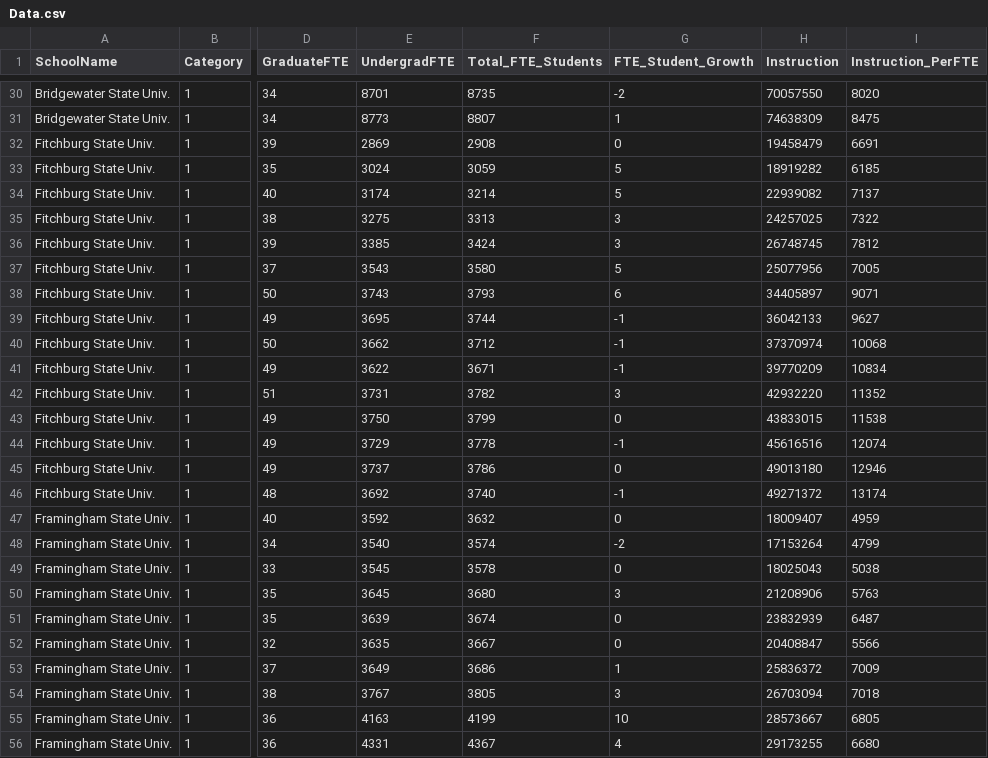
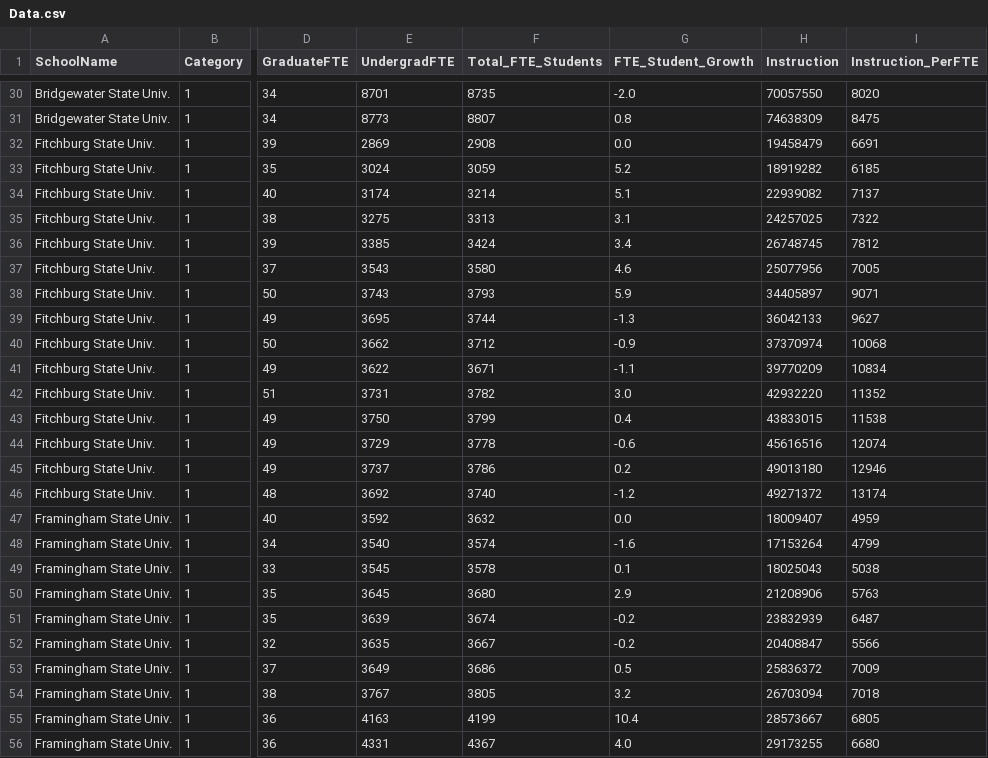
Before and after one commit to NEU-DS-4200-F20/project-group15-university_enrollment-spending, a CSV file: data/Data.csv, drawn as a sheet; only a part is shown, gaps mark what is left out; the diff covers the shown part only; the diff names each change by its address in the sheet, - before the commit and + after, or states it on an @@ line.

Commit message:
Update Data.csv
Added a decimal place to enrollment growth column

```diff
--- a/data/Data.csv
+++ b/data/Data.csv
-G30 (FTE_Student_Growth): -2
+G30 (FTE_Student_Growth): -2.0
-G31 (FTE_Student_Growth): 1
+G31 (FTE_Student_Growth): 0.8
-G32 (FTE_Student_Growth): 0
+G32 (FTE_Student_Growth): 0.0
-G33 (FTE_Student_Growth): 5
+G33 (FTE_Student_Growth): 5.2
-G34 (FTE_Student_Growth): 5
+G34 (FTE_Student_Growth): 5.1
-G35 (FTE_Student_Growth): 3
+G35 (FTE_Student_Growth): 3.1
-G36 (FTE_Student_Growth): 3
+G36 (FTE_Student_Growth): 3.4
-G37 (FTE_Student_Growth): 5
+G37 (FTE_Student_Growth): 4.6
-G38 (FTE_Student_Growth): 6
+G38 (FTE_Student_Growth): 5.9
-G39 (FTE_Student_Growth): -1
+G39 (FTE_Student_Growth): -1.3
-G40 (FTE_Student_Growth): -1
+G40 (FTE_Student_Growth): -0.9
-G41 (FTE_Student_Growth): -1
+G41 (FTE_Student_Growth): -1.1
-G42 (FTE_Student_Growth): 3
+G42 (FTE_Student_Growth): 3.0
-G43 (FTE_Student_Growth): 0
+G43 (FTE_Student_Growth): 0.4
-G44 (FTE_Student_Growth): -1
+G44 (FTE_Student_Growth): -0.6
-G45 (FTE_Student_Growth): 0
+G45 (FTE_Student_Growth): 0.2
-G46 (FTE_Student_Growth): -1
+G46 (FTE_Student_Growth): -1.2
-G47 (FTE_Student_Growth): 0
+G47 (FTE_Student_Growth): 0.0
-G48 (FTE_Student_Growth): -2
+G48 (FTE_Student_Growth): -1.6
-G49 (FTE_Student_Growth): 0
+G49 (FTE_Student_Growth): 0.1
-G50 (FTE_Student_Growth): 3
+G50 (FTE_Student_Growth): 2.9
-G51:G52 (FTE_Student_Growth): 0
+G51:G52 (FTE_Student_Growth): -0.2
-G53 (FTE_Student_Growth): 1
+G53 (FTE_Student_Growth): 0.5
-G54 (FTE_Student_Growth): 3
+G54 (FTE_Student_Growth): 3.2
-G55 (FTE_Student_Growth): 10
+G55 (FTE_Student_Growth): 10.4
-G56 (FTE_Student_Growth): 4
+G56 (FTE_Student_Growth): 4.0
```
Also changed, not shown: 107 edited cells elsewhere in this file.
